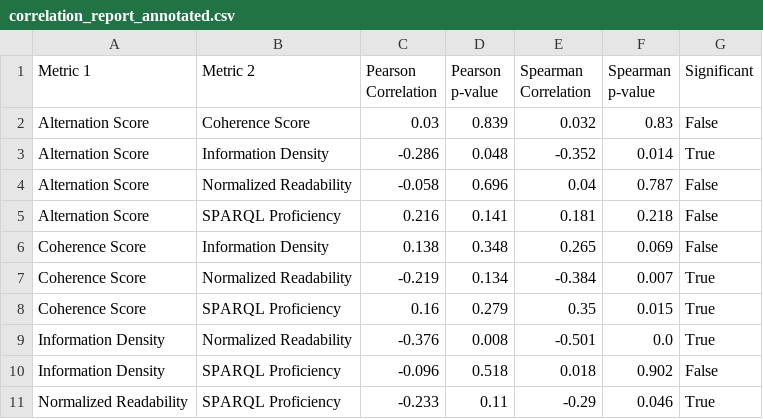
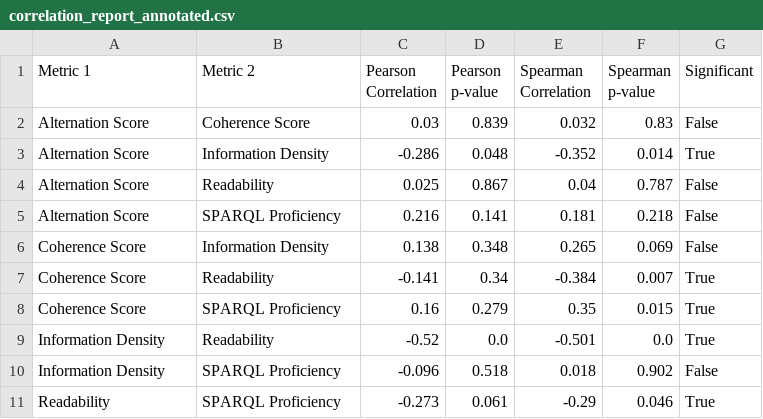
Before and after one commit to mondoboia/datastoryviz-sparql-lab, a CSV file: outputs/correlation_report_annotated.csv, drawn as a sheet.

Commit message:
summary metrics with normal readability

```diff
--- a/outputs/correlation_report_annotated.csv
+++ b/outputs/correlation_report_annotated.csv
@@ -3,9 +3,9 @@ Alternation Score,Coherence Score,0.03,0.839,0.032,0.83,False
 Alternation Score,Information Density,-0.286,0.048,-0.352,0.014,True
-Alternation Score,Normalized Readability,-0.058,0.696,0.04,0.787,False
+Alternation Score,Readability,0.025,0.867,0.04,0.787,False
 Alternation Score,SPARQL Proficiency,0.216,0.141,0.181,0.218,False
 Coherence Score,Information Density,0.138,0.348,0.265,0.069,False
-Coherence Score,Normalized Readability,-0.219,0.134,-0.384,0.007,True
+Coherence Score,Readability,-0.141,0.34,-0.384,0.007,True
 Coherence Score,SPARQL Proficiency,0.16,0.279,0.35,0.015,True
-Information Density,Normalized Readability,-0.376,0.008,-0.501,0.0,True
+Information Density,Readability,-0.52,0.0,-0.501,0.0,True
 Information Density,SPARQL Proficiency,-0.096,0.518,0.018,0.902,False
-Normalized Readability,SPARQL Proficiency,-0.233,0.11,-0.29,0.046,True
+Readability,SPARQL Proficiency,-0.273,0.061,-0.29,0.046,True
```
Also changed, not shown: outputs/correlation_summary.csv, outputs/merged_story_metrics.csv, 1 other file.
